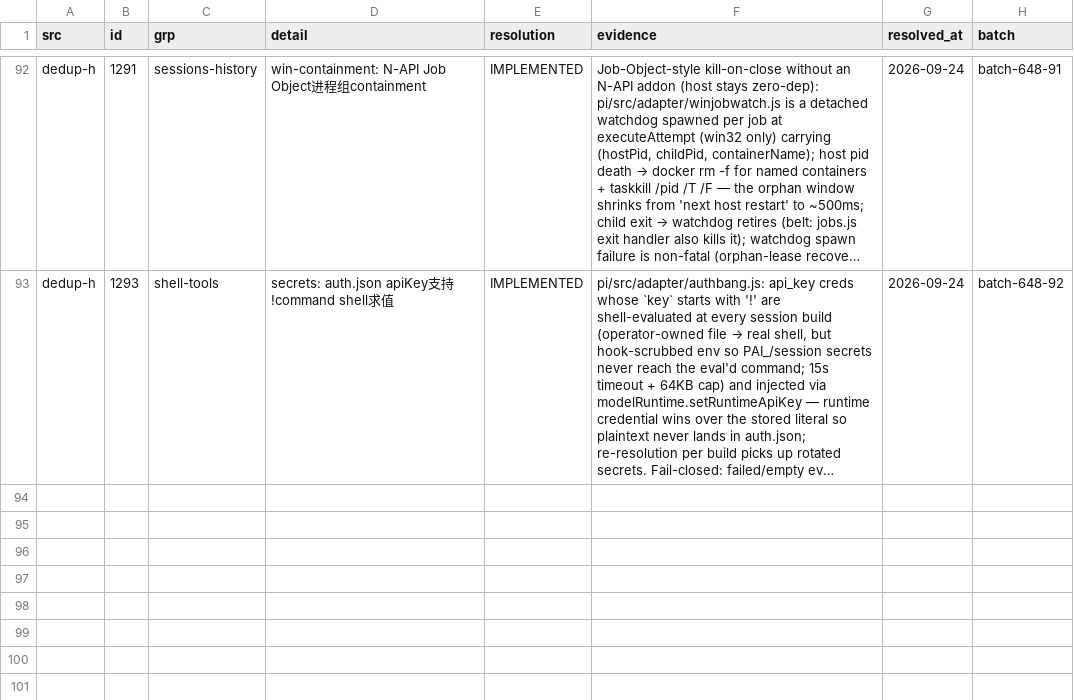
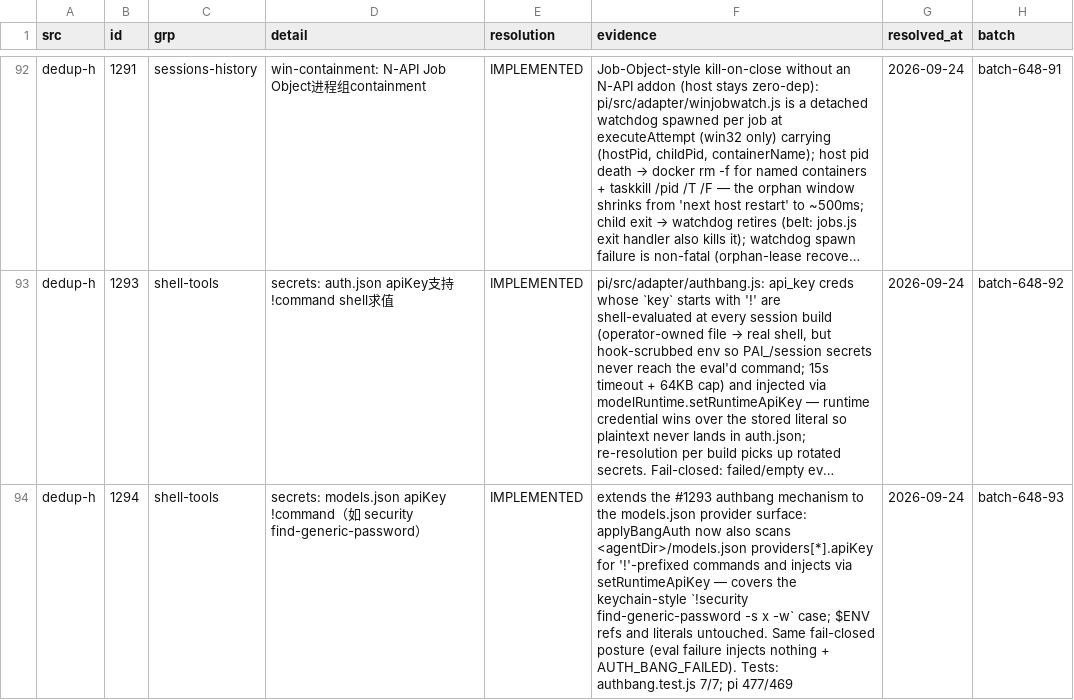
Before and after one commit to ooooooooooooooooooop/personal-ai, a TSV file: research/agent-harness-survey-v1/changelogs/_midreview/candidates-resolved.tsv, drawn as a sheet; only a part is shown, gaps mark what is left out; long unchanged cells end in …; the diff names each change by its address in the sheet, - before the commit and + after, or states it on an @@ line.

Commit message:
dedup-h #1294 IMPLEMENTED: models.json provider apiKey supports !command — same authbang eval+runtime injection as auth.json

```diff
--- a/research/agent-harness-survey-v1/changelogs/_midreview/candidates-resolved.tsv
+++ b/research/agent-harness-survey-v1/changelogs/_midreview/candidates-resolved.tsv
+row 94: dedup-h | 1294 | shell-tools | secrets: models.json apiKey !command（如 security find-generic-password） | IMPLEMENTED | extends the #1293 authbang mechanism to the models.json provider surface: applyBangAuth now also scans <agentDir>/models.json providers[*].apiKey for '!'-prefixed commands and injects via setRuntimeApiKey — covers the keychain-style `!security find-generic-password -s x -w` case; $ENV refs and literals untouched. Same fail-closed posture (eval failure injects nothing + AUTH_BANG_FAILED). Tests: authbang.test.js 7/7; pi 477/469 | 2026-09-24 | batch-648-93
```
Also changed, not shown: 2 other files.
